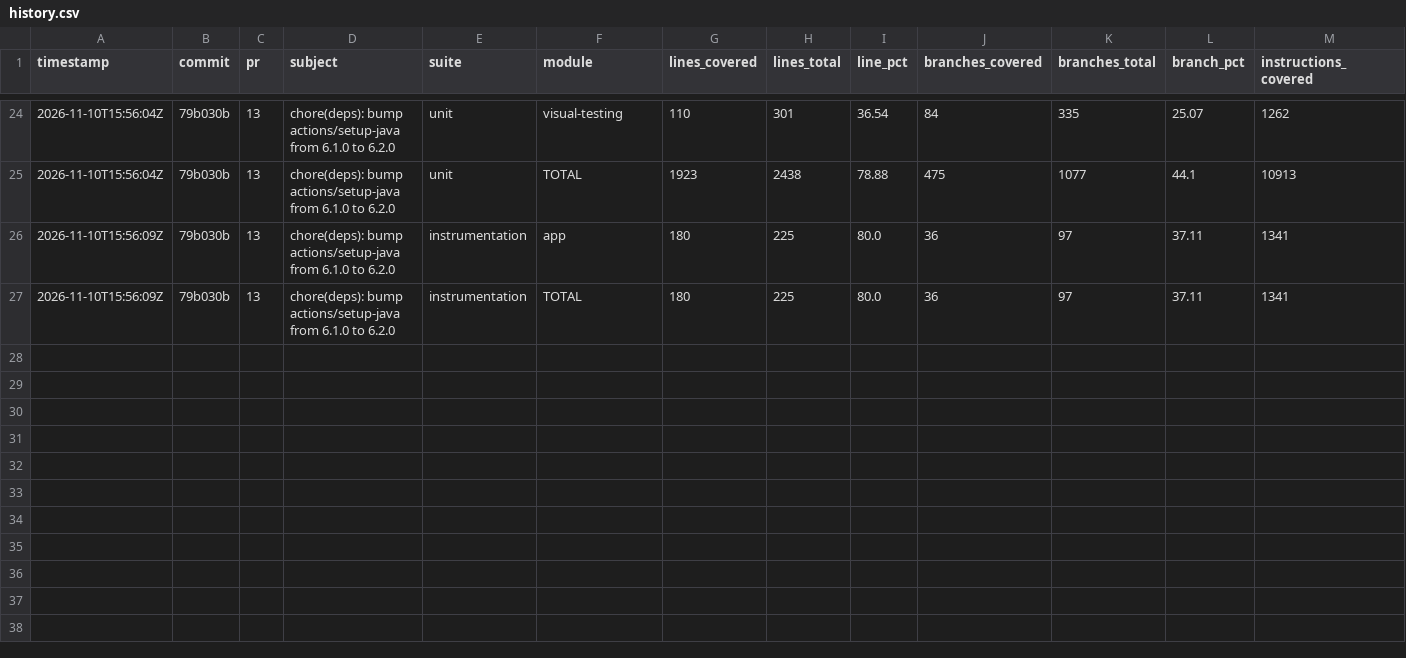
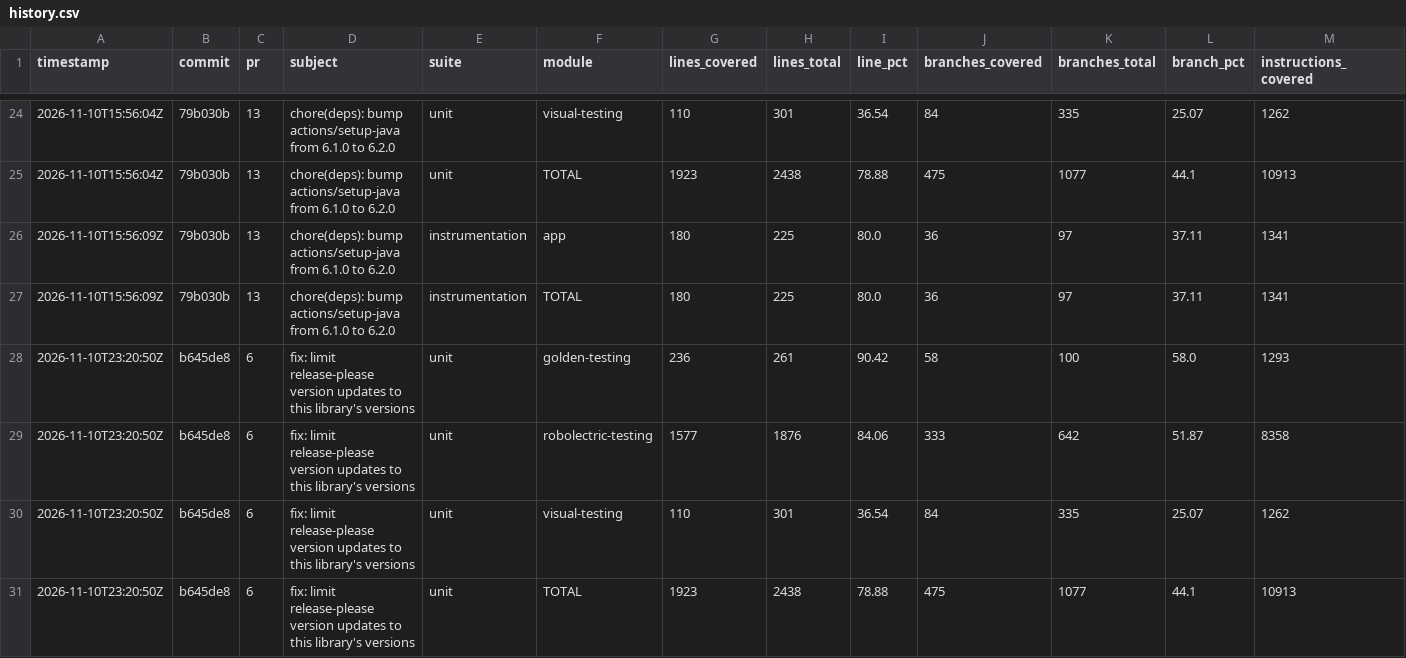
Before and after one commit to googlemaps/android-maps-testing, a CSV file: history.csv, drawn as a sheet; only a part is shown, gaps mark what is left out; rows hold the shown columns only; the diff names each change by its address in the sheet, - before the commit and + after, or states it on an @@ line.

Commit message:
chore: record unit coverage

```diff
--- a/history.csv
+++ b/history.csv
+row 28: 2026-11-10T23:20:50Z | b645de8 | 6 | fix: limit release-please version updates to this library's versions | unit | golden-testing | 236 | 261 | 90.42 | 58 | 100 | 58.0 | 1293
+row 29: 2026-11-10T23:20:50Z | b645de8 | 6 | fix: limit release-please version updates to this library's versions | unit | robolectric-testing | 1577 | 1876 | 84.06 | 333 | 642 | 51.87 | 8358
+row 30: 2026-11-10T23:20:50Z | b645de8 | 6 | fix: limit release-please version updates to this library's versions | unit | visual-testing | 110 | 301 | 36.54 | 84 | 335 | 25.07 | 1262
+row 31: 2026-11-10T23:20:50Z | b645de8 | 6 | fix: limit release-please version updates to this library's versions | unit | TOTAL | 1923 | 2438 | 78.88 | 475 | 1077 | 44.1 | 10913
```
Also changed, not shown: 2 other files.
